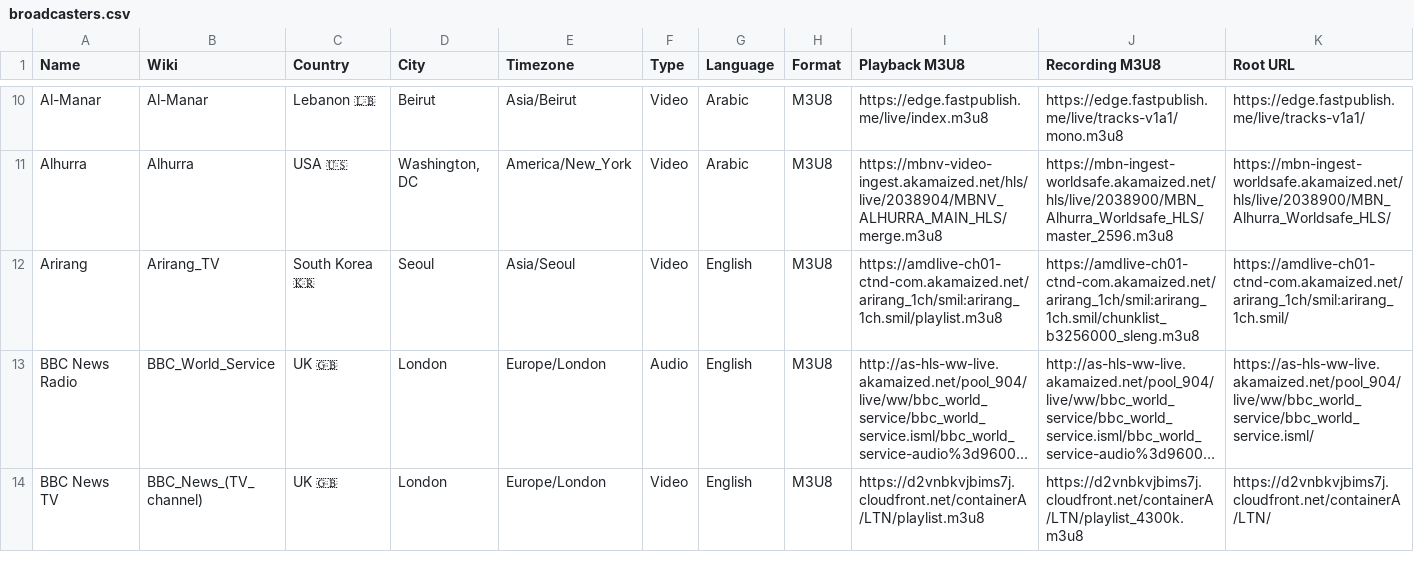
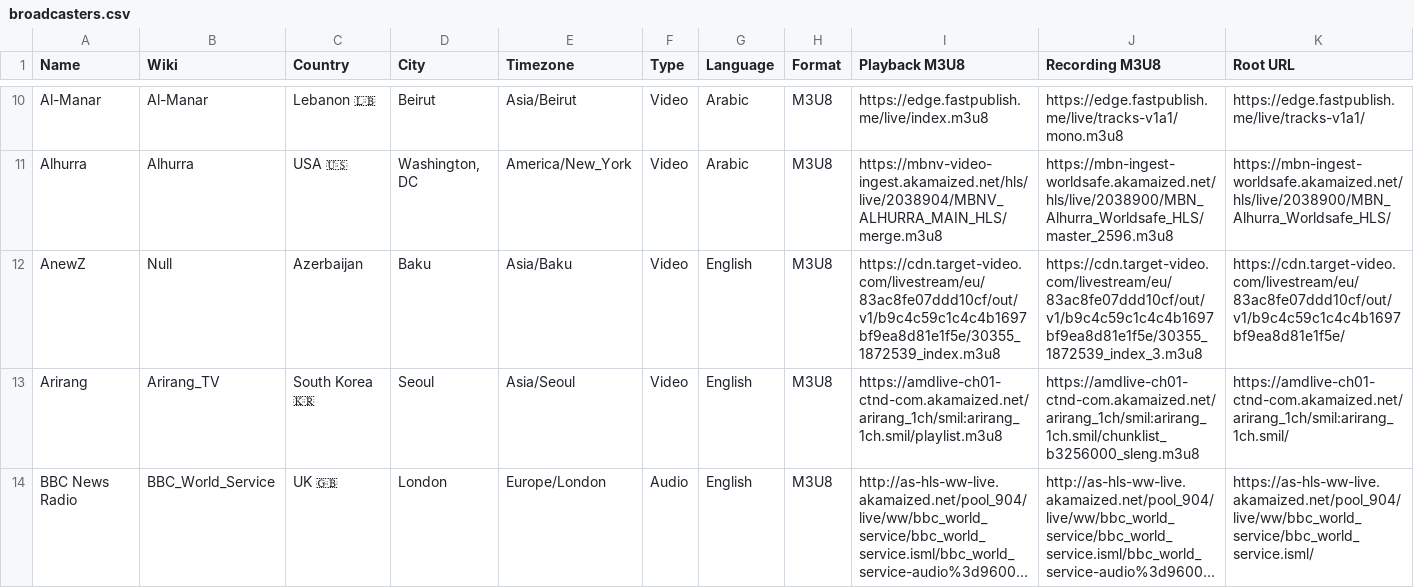
Before and after one commit to cpremoshis/global-media, a CSV file: Assets/broadcasters.csv, drawn as a sheet; only a part is shown, gaps mark what is left out; the shorter side is filled out with more unchanged rows; long unchanged cells end in …; rows hold the shown columns only; the diff names each change by its address in the sheet, - before the commit and + after, or states it on an @@ line.

Commit message:
adsf

```diff
--- a/Assets/broadcasters.csv
+++ b/Assets/broadcasters.csv
+row 12: AnewZ | Null | Azerbaijan | Baku | Asia/Baku | Video | English | M3U8 | https://cdn.target-video.com/livestream/eu/83ac8fe07ddd10cf/out/v1/b9c4c59c1c4c4b1697bf9ea8d81e1f5e/30355_1872539_index.m3u8 | https://cdn.target-video.com/livestream/eu/83ac8fe07ddd10cf/out/v1/b9c4c59c1c4c4b1697bf9ea8d81e1f5e/30355_1872539_index_3.m3u8 | https://cdn.target-video.com/livestream/eu/83ac8fe07ddd10cf/out/v1/b9c4c59c1c4c4b1697bf9ea8d81e1f5e/
```
